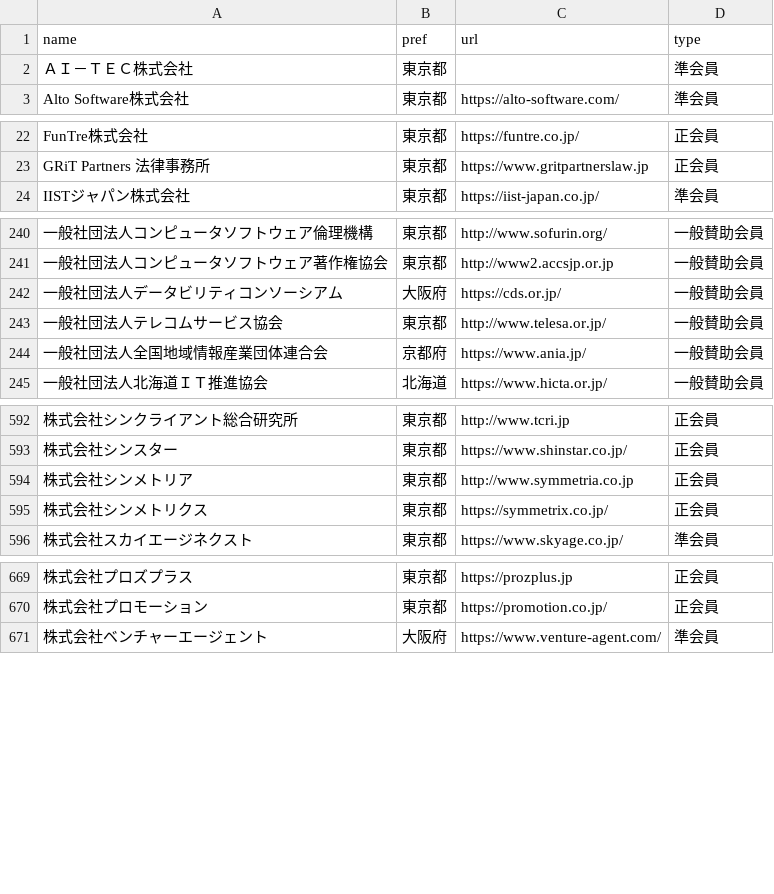
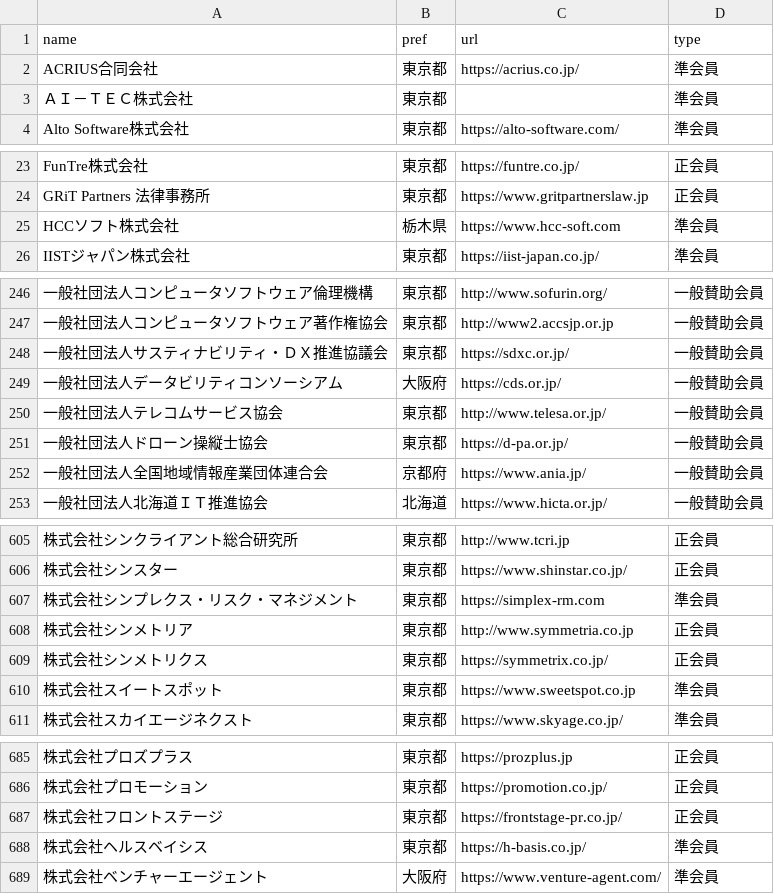
Before and after one commit to code4fukui/opendata-SAJ, a CSV file: saj-memberlist.csv, drawn as a sheet; only a part is shown, gaps mark what is left out; the diff covers the shown part only; the diff names each change by its address in the sheet, - before the commit and + after, or states it on an @@ line.

Commit message:
update data

```diff
--- a/saj-memberlist.csv
+++ b/saj-memberlist.csv
+row 2: ACRIUS合同会社 | 東京都 | https://acrius.co.jp/ | 準会員
+row 25: HCCソフト株式会社 | 栃木県 | https://www.hcc-soft.com | 準会員
+row 248: 一般社団法人サスティナビリティ・ＤＸ推進協議会 | 東京都 | https://sdxc.or.jp/ | 一般賛助会員
+row 251: 一般社団法人ドローン操縦士協会 | 東京都 | https://d-pa.or.jp/ | 一般賛助会員
+row 607: 株式会社シンプレクス・リスク・マネジメント | 東京都 | https://simplex-rm.com | 準会員
+row 610: 株式会社スイートスポット | 東京都 | https://www.sweetspot.co.jp | 準会員
+row 687: 株式会社フロントステージ | 東京都 | https://frontstage-pr.co.jp/ | 正会員
+row 688: 株式会社ヘルスベイシス | 東京都 | https://h-basis.co.jp/ | 準会員
```
Also changed, not shown: 10 added rows elsewhere in this file.
